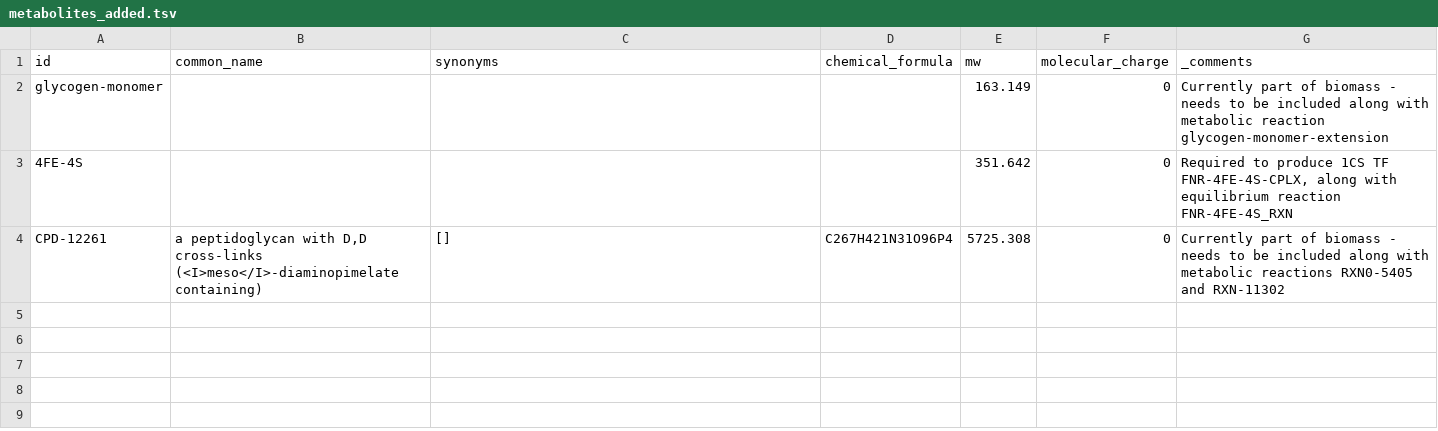
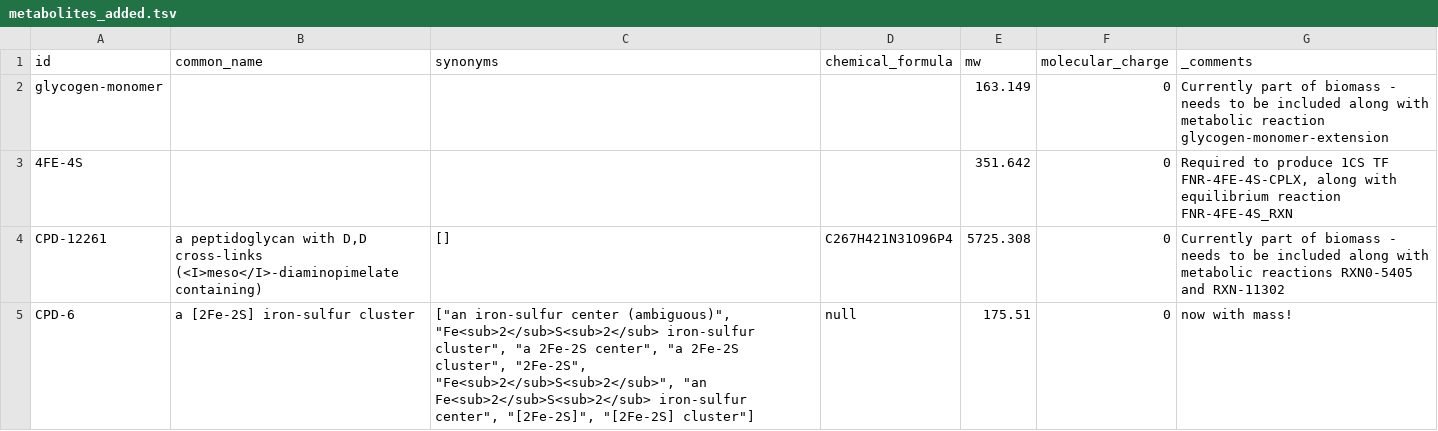
Before and after one commit to CovertLab/vEcoli, a TSV file: reconstruction/ecoli/flat/metabolites_added.tsv, drawn as a sheet; the diff names each change by its address in the sheet, - before the commit and + after, or states it on an @@ line.

```diff
--- a/reconstruction/ecoli/flat/metabolites_added.tsv
+++ b/reconstruction/ecoli/flat/metabolites_added.tsv
+row 5: CPD-6 | a [2Fe-2S] iron-sulfur cluster | ["an iron-sulfur center (ambiguous)", "Fe<sub>2</sub>S<sub>2</sub> iron-sulfur cluster", "a 2Fe-2S center", "a 2Fe-2S cluster", "2Fe-2S", "Fe<sub>2</sub>S<sub>2</sub>", "an Fe<sub>2</sub>S<sub>2</sub> iron-sulfur center", "[2Fe-2S]", "[2Fe-2S] cluster"] | null | 175.51 | 0 | now with mass!
```
Also changed, not shown: reconstruction/ecoli/flat/metabolic_reactions_removed.tsv, 6 other files.
